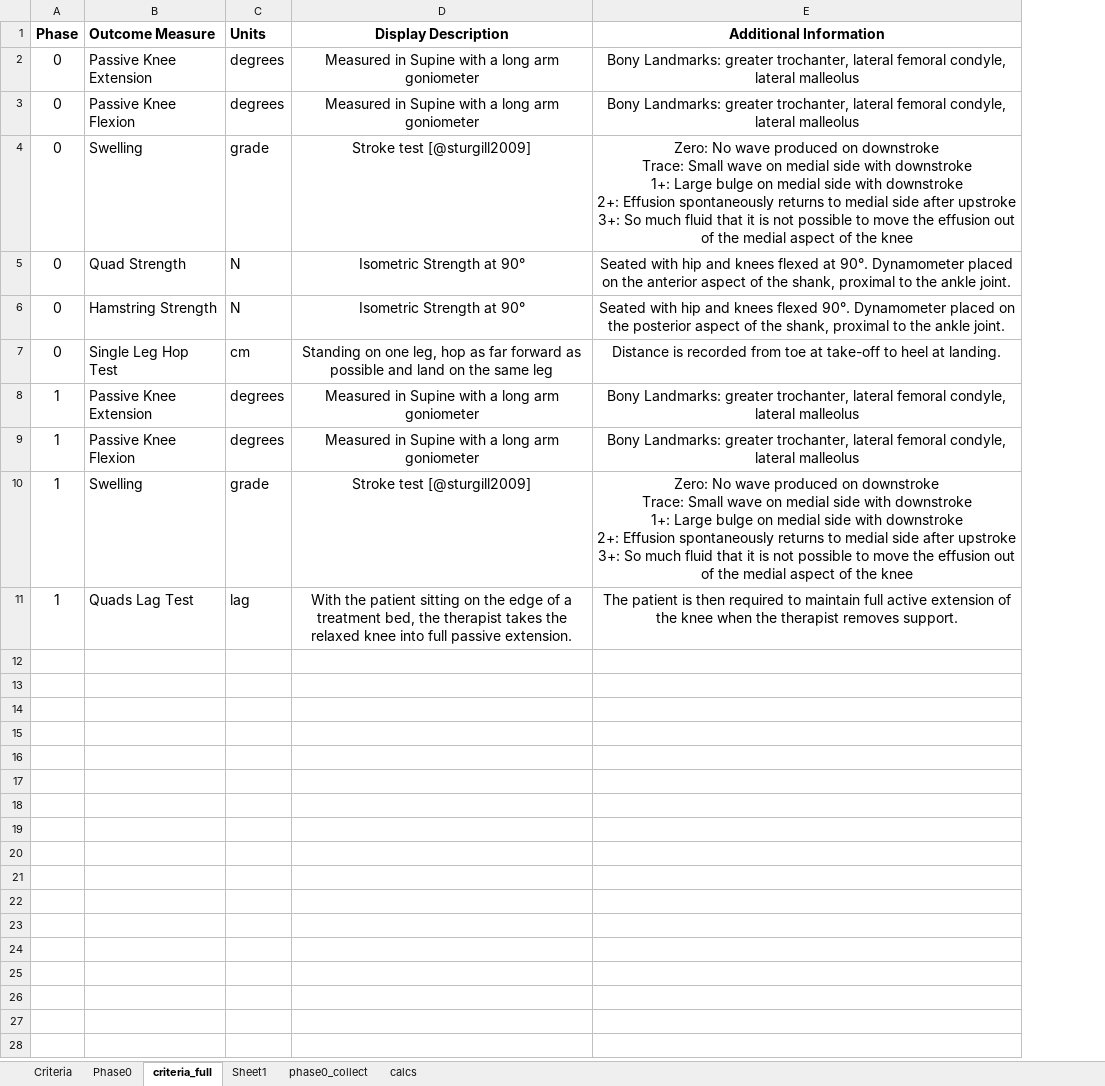
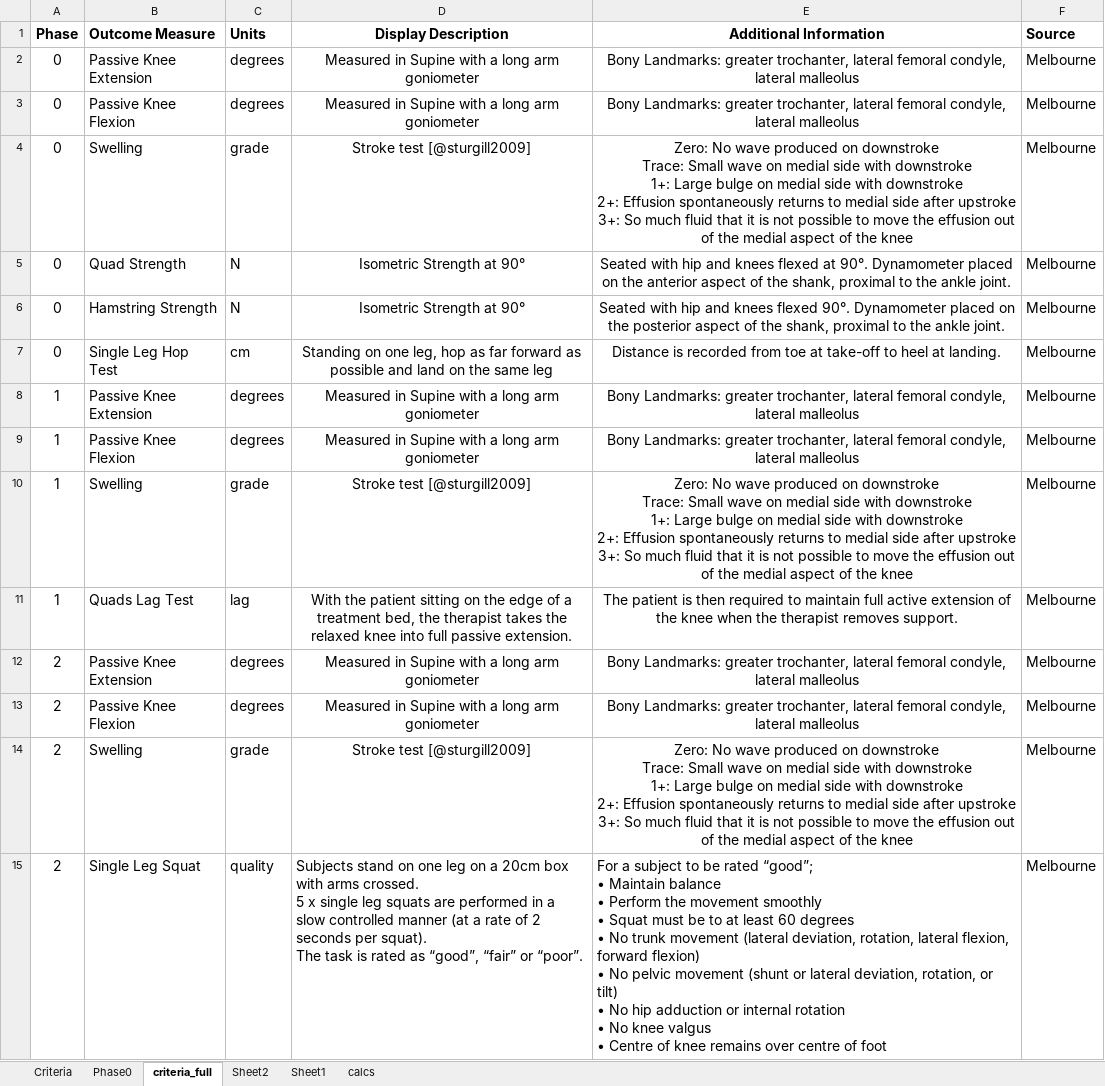
Before and after one commit to AKates717/CSI-Pacific-RTP, an Excel workbook: sample_data/acl-protocol-criteria-2025.xlsx, sheet criteria_full, drawn as a sheet; only a part is shown; values as stored, in another font and other column widths than the file's, no borders; ↵ is a line break in a cell; the diff covers the shown part only; the diff names each change by its address in the sheet, - before the commit and + after, or states it on an @@ line.

```diff
--- a/sample_data/acl-protocol-criteria-2025.xlsx (sheet criteria_full)
+++ b/sample_data/acl-protocol-criteria-2025.xlsx (sheet criteria_full)
-sheet tab: phase0_collect
+sheet tab: Sheet2
+column F (Source), rows 2-11: all Melbourne
+row 12: 2 | Passive Knee Extension | degrees | Measured in Supine with a long arm goniometer | Bony Landmarks: greater trochanter, lateral femoral condyle, lateral malleolus | Melbourne
+row 13: 2 | Passive Knee Flexion | degrees | Measured in Supine with a long arm goniometer | Bony Landmarks: greater trochanter, lateral femoral condyle, lateral malleolus | Melbourne
+row 14: 2 | Swelling | grade | Stroke test [@sturgill2009] | Zero: No wave produced on downstroke ↵ Trace: Small wave on medial side with downstroke ↵ 1+: Large bulge on medial side with downstroke ↵ 2+: Effusion spontaneously returns to medial side after upstroke ↵ 3+: So much fluid that it is not possible to move the effusion out of the medial aspect of the knee | Melbourne
+row 15: 2 | Single Leg Squat | quality | Subjects stand on one leg on a 20cm box with arms crossed. ↵ 5 x single leg squats are performed in a slow controlled manner (at a rate of 2 seconds per squat). ↵ The task is rated as “good”, “fair” or “poor”. | For a subject to be rated “good”; ↵ • Maintain balance ↵ • Perform the movement smoothly ↵ • Squat must be to at least 60 degrees ↵ • No trunk movement (lateral deviation, rotation, lateral flexion, forward flexion) ↵ • No pelvic movement (shunt or lateral deviation, rotation, or tilt) ↵ • No hip adduction or internal rotation ↵ • No knee valgus ↵ • Centre of knee remains over centre of foot | Melbourne
```
Also changed, not shown: 13 added rows elsewhere in this sheet, sample_data/outcome_data.xlsx, 14 other files.
